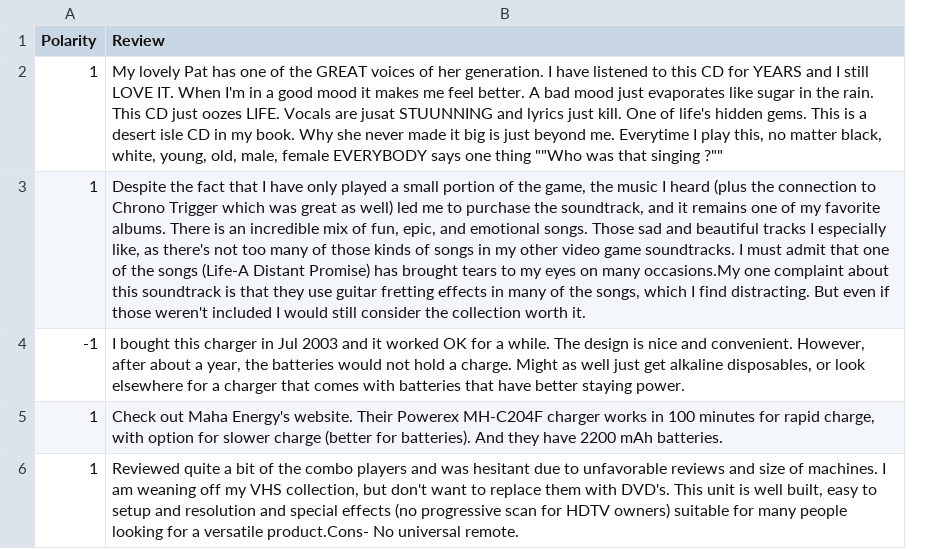
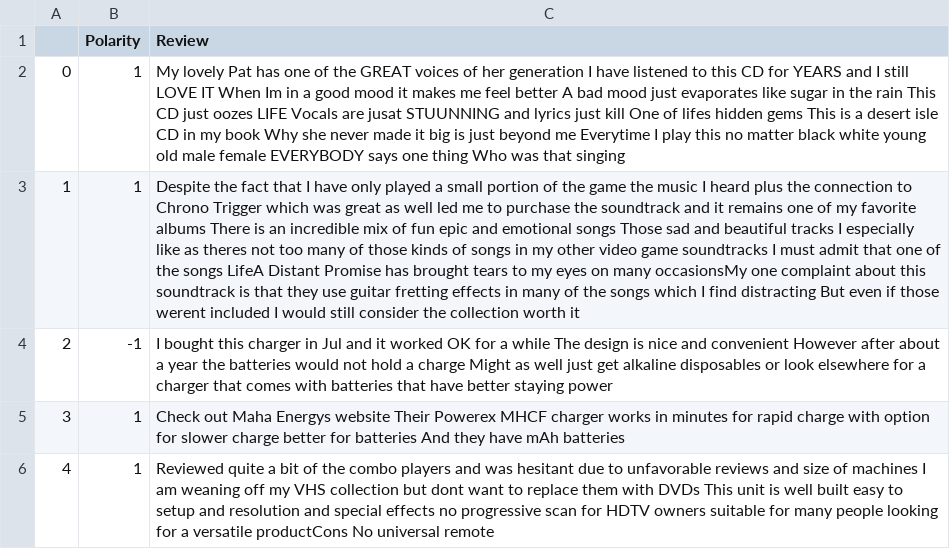
Before and after one commit to vungocdao/bachelorthesis, a CSV file: Amazon_Reviews_sample.csv, drawn as a sheet; addresses are those after the commit; the diff names each change by its address in the sheet, - before the commit and + after, or states it on an @@ line.

```diff
--- a/Amazon_Reviews_sample.csv
+++ b/Amazon_Reviews_sample.csv
+column A, rows 2-6: 0 | 1 | 2 | 3 | 4
-C2 (Review): …of her generation. I have listened to this CD for YEARS and I still LOVE IT. When I'm in a good mood it makes me feel better. A bad mood just evaporates like sugar in the rain. This CD just oozes LIFE. Vocals are jusat STUUNNING and lyrics just kill. One of life's hidden gems. This is a desert isle CD in my book. Why she never made it big is just beyond me. Everytime I play this, no matter black, white, young, old, male, female EVERYBODY says one thing ""Who was that singing ?""
+C2 (Review): …of her generation I have listened to this CD for YEARS and I still LOVE IT When Im in a good mood it makes me feel better A bad mood just evaporates like sugar in the rain This CD just oozes LIFE Vocals are jusat STUUNNING and lyrics just kill One of lifes hidden gems This is a desert isle CD in my book Why she never made it big is just beyond me Everytime I play this no matter black white young old male female EVERYBODY says one thing Who was that singing
-C3 (Review): …of the game, the music I heard (plus the connection to Chrono Trigger which was great as well) led me to purchase the soundtrack, and it remains one of my favorite albums. There is an incredible mix of fun, epic, and emotional songs. Those sad and beautiful tracks I especially like, as there's not too many of those kinds of songs in my other video game soundtracks. I must admit that one of the songs (Life-A Distant Promise) has brought tears to my eyes on many occasions.My one complaint about this soundtrack is that they use guitar fretting effects in many of the songs, which I find distracting. But even if those weren't included I would still consider the collection worth it.
+C3 (Review): …of the game the music I heard plus the connection to Chrono Trigger which was great as well led me to purchase the soundtrack and it remains one of my favorite albums There is an incredible mix of fun epic and emotional songs Those sad and beautiful tracks I especially like as theres not too many of those kinds of songs in my other video game soundtracks I must admit that one of the songs LifeA Distant Promise has brought tears to my eyes on many occasionsMy one complaint about this soundtrack is that they use guitar fretting effects in many of the songs which I find distracting But even if those werent included I would still consider the collection worth it
-C4 (Review): …in Jul 2003 and it worked OK for a while. The design is nice and convenient. However, after about a year, the batteries would not hold a charge. Might as well just get alkaline disposables, or look elsewhere for a charger that comes with batteries that have better staying power.
+C4 (Review): …in Jul and it worked OK for a while The design is nice and convenient However after about a year the batteries would not hold a charge Might as well just get alkaline disposables or look elsewhere for a charger that comes with batteries that have better staying power
-C5 (Review): …out Maha Energy's website. Their Powerex MH-C204F charger works in 100 minutes for rapid charge, with option for slower charge (better for batteries). And they have 2200 mAh batteries.
+C5 (Review): …out Maha Energys website Their Powerex MHCF charger works in minutes for rapid charge with option for slower charge better for batteries And they have mAh batteries
-C6 (Review): …size of machines. I am weaning off my VHS collection, but don't want to replace them with DVD's. This unit is well built, easy to setup and resolution and special effects (no progressive scan for HDTV owners) suitable for many people looking for a versatile product.Cons- No universal remote.
+C6 (Review): …size of machines I am weaning off my VHS collection but dont want to replace them with DVDs This unit is well built easy to setup and resolution and special effects no progressive scan for HDTV owners suitable for many people looking for a versatile productCons No universal remote
```
Also changed, not shown: IMDB_Reviews_sample.csv, Restaurant_Reviews.csv, 8 other files.
